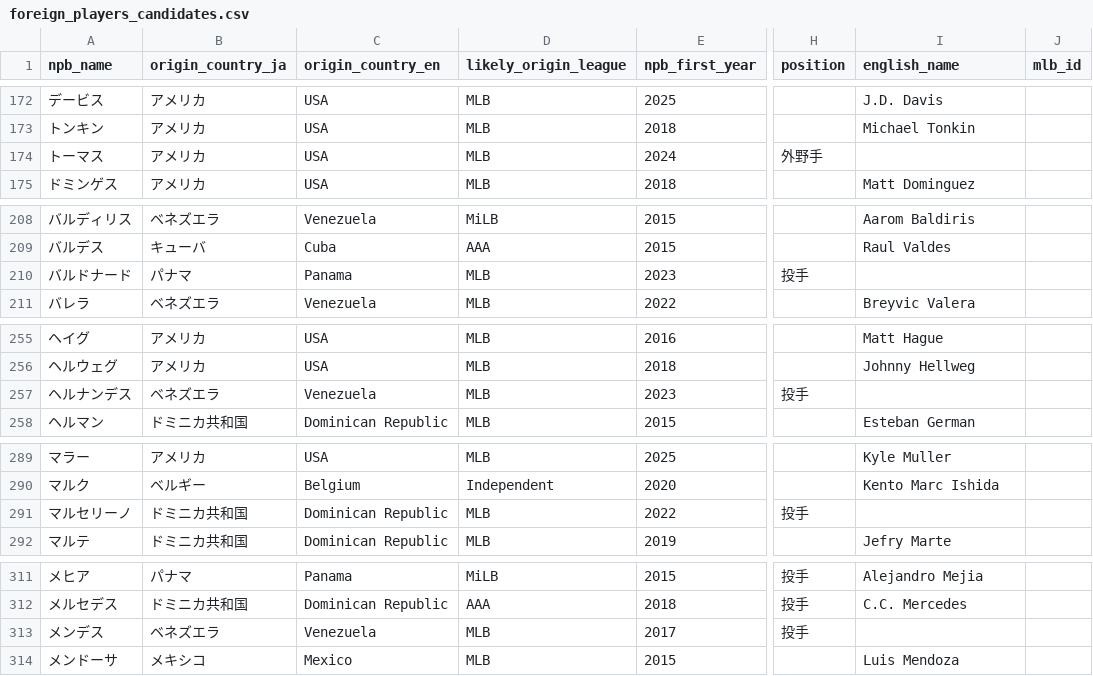
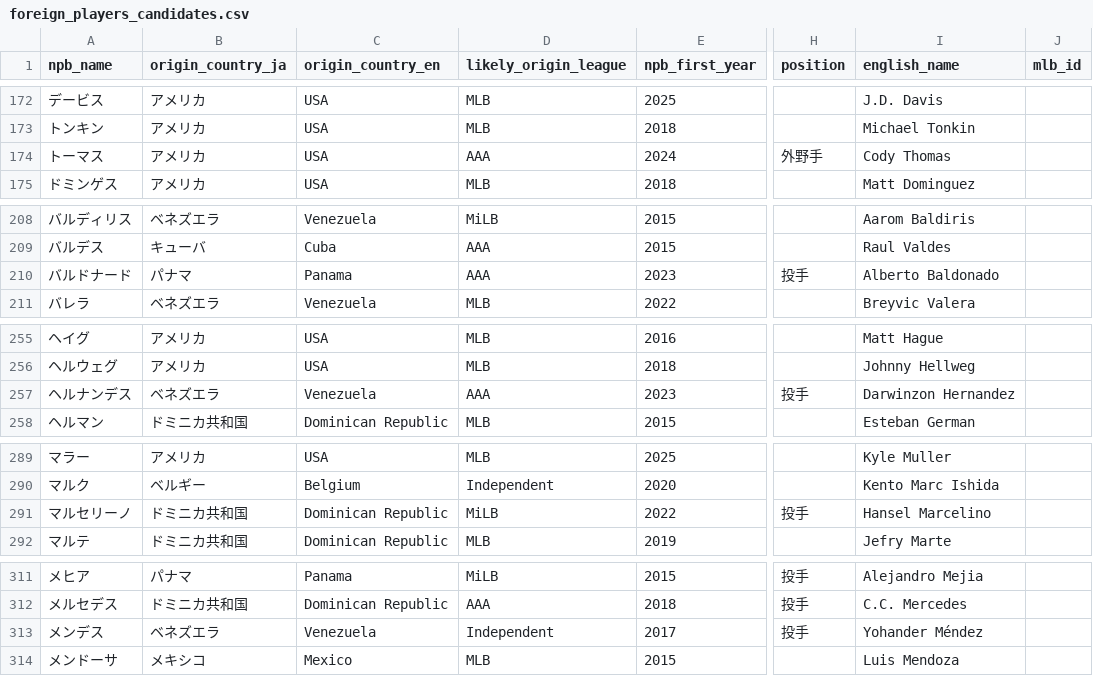
Before and after one commit to yasumorishima/npb-stan-research, a CSV file: data/foreign/foreign_players_candidates.csv, drawn as a sheet; only a part is shown, gaps mark what is left out; the diff covers the shown part only; the diff names each change by its address in the sheet, - before the commit and + after, or states it on an @@ line.

```diff
--- a/data/foreign/foreign_players_candidates.csv
+++ b/data/foreign/foreign_players_candidates.csv
-D174 (likely_origin_league): MLB
+D174 (likely_origin_league): AAA
-I174 (english_name): (empty)
+I174 (english_name): Cody Thomas
-D210 (likely_origin_league): MLB
+D210 (likely_origin_league): AAA
-I210 (english_name): (empty)
+I210 (english_name): Alberto Baldonado
-D257 (likely_origin_league): MLB
+D257 (likely_origin_league): AAA
-I257 (english_name): (empty)
+I257 (english_name): Darwinzon Hernandez
-D291 (likely_origin_league): MLB
+D291 (likely_origin_league): MiLB
-I291 (english_name): (empty)
+I291 (english_name): Hansel Marcelino
-D313 (likely_origin_league): MLB
+D313 (likely_origin_league): Independent
-I313 (english_name): (empty)
+I313 (english_name): Yohander Méndez
```
Also changed, not shown: 34 edited cells elsewhere in this file, data/foreign/foreign_players_master.csv, 1 other file.
